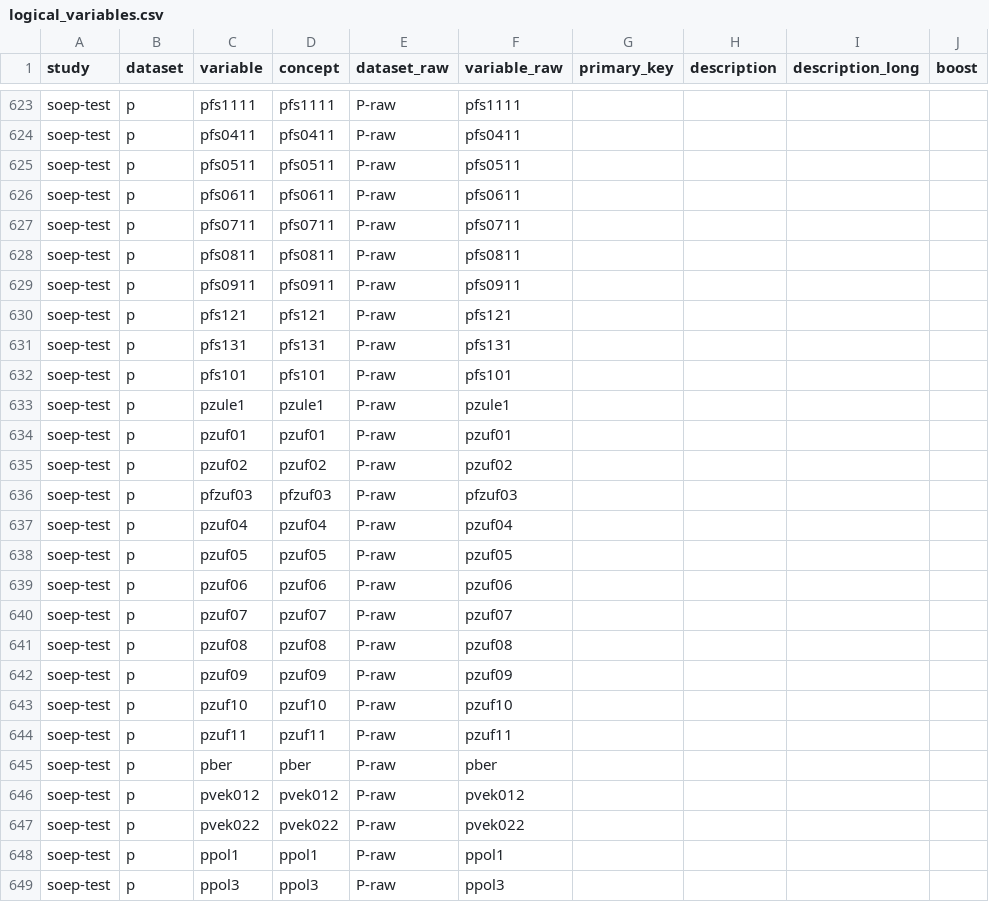
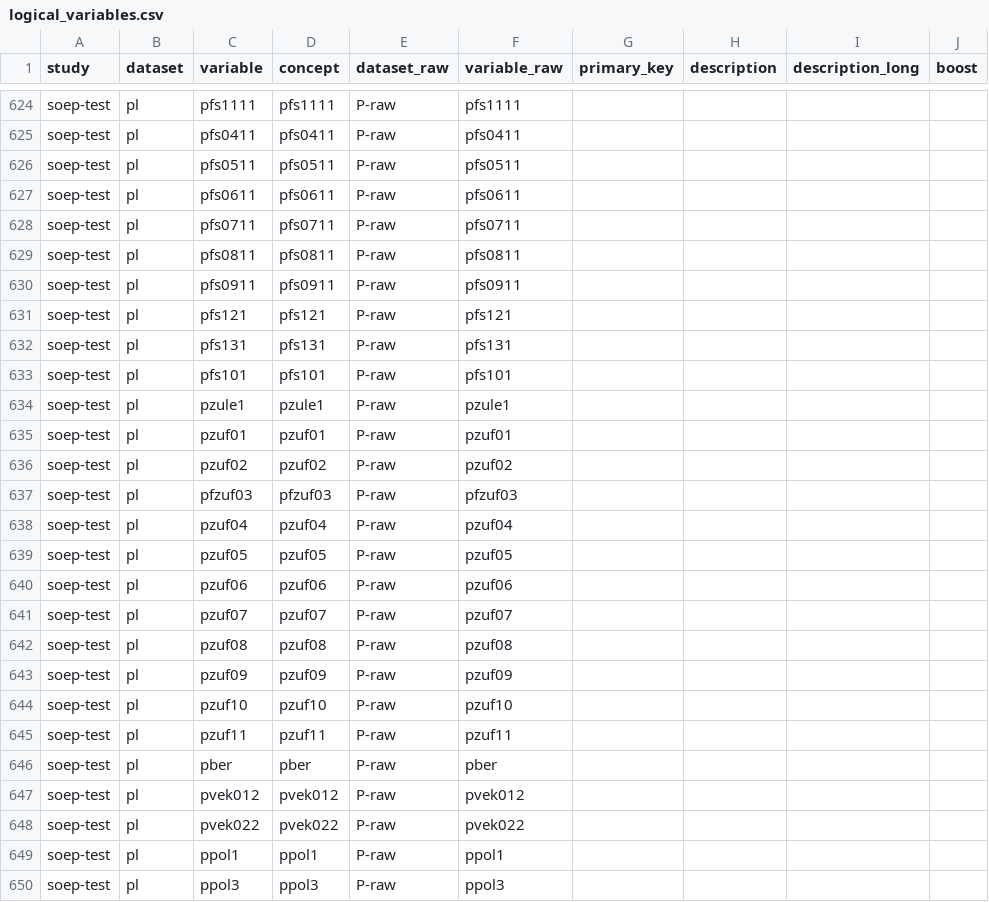
Before and after one commit to castolpe/testdata, a CSV file: doc/doc_csv/logical_variables.csv, drawn as a sheet; only a part is shown, gaps mark what is left out; addresses are those after the commit; the diff covers the shown part only; the diff names each change by its address in the sheet, - before the commit and + after, or states it on an @@ line.

```diff
--- a/doc/doc_csv/logical_variables.csv
+++ b/doc/doc_csv/logical_variables.csv
-B624:B650 (dataset): p
+B624:B650 (dataset): pl
```
Also changed, not shown: 10 added rows and 55 edited cells elsewhere in this file.
